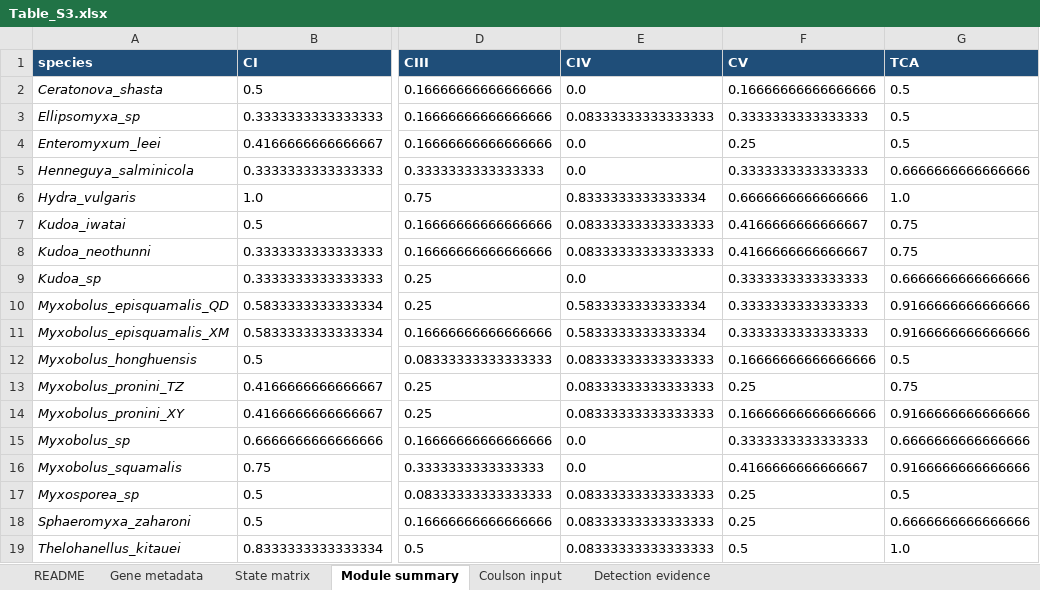
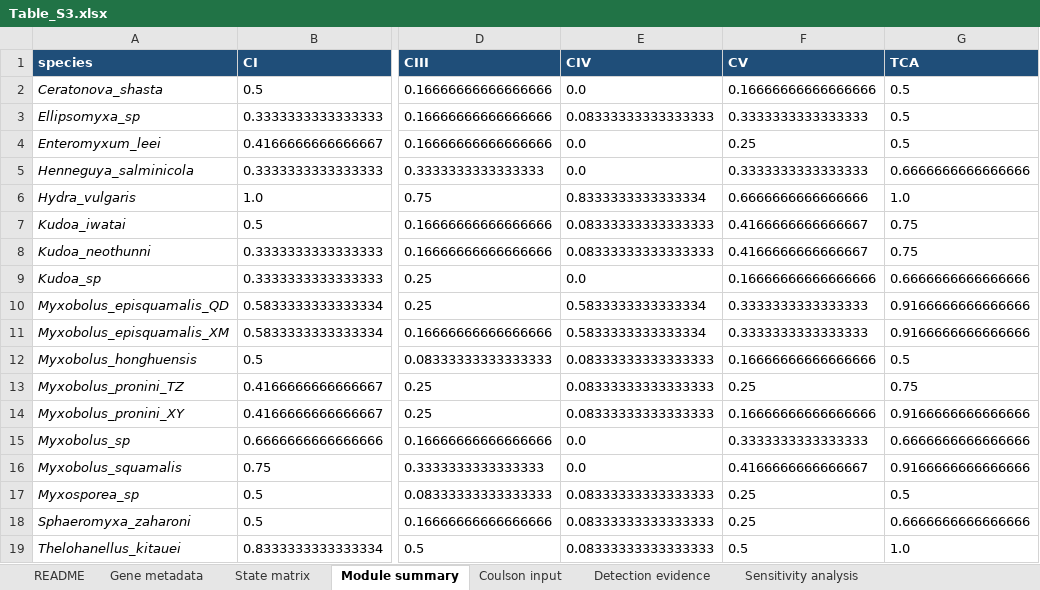
Before and after one commit to boli-research/myxozoa-reproducibility, an Excel workbook: supplementary/tables/Table_S3.xlsx, sheet Module summary, drawn as a sheet; only a part is shown, gaps mark what is left out; values as stored, in another font and other column widths than the file's, no borders; the diff names each change by its address in the sheet, - before the commit and + after, or states it on an @@ line.

Commit message:
Update Table S3: ATP5F1A reclassification note for Kudoa sp and sensitivity analysis sheet

```diff
--- a/supplementary/tables/Table_S3.xlsx (sheet Module summary)
+++ b/supplementary/tables/Table_S3.xlsx (sheet Module summary)
+sheet tab: Sensitivity analysis
-F9 (CV): 0.3333333333333333
+F9 (CV): 0.16666666666666666
```
Also changed, not shown: sheet Detection evidence, sheet README, sheet Coulson input, sheet State matrix.
